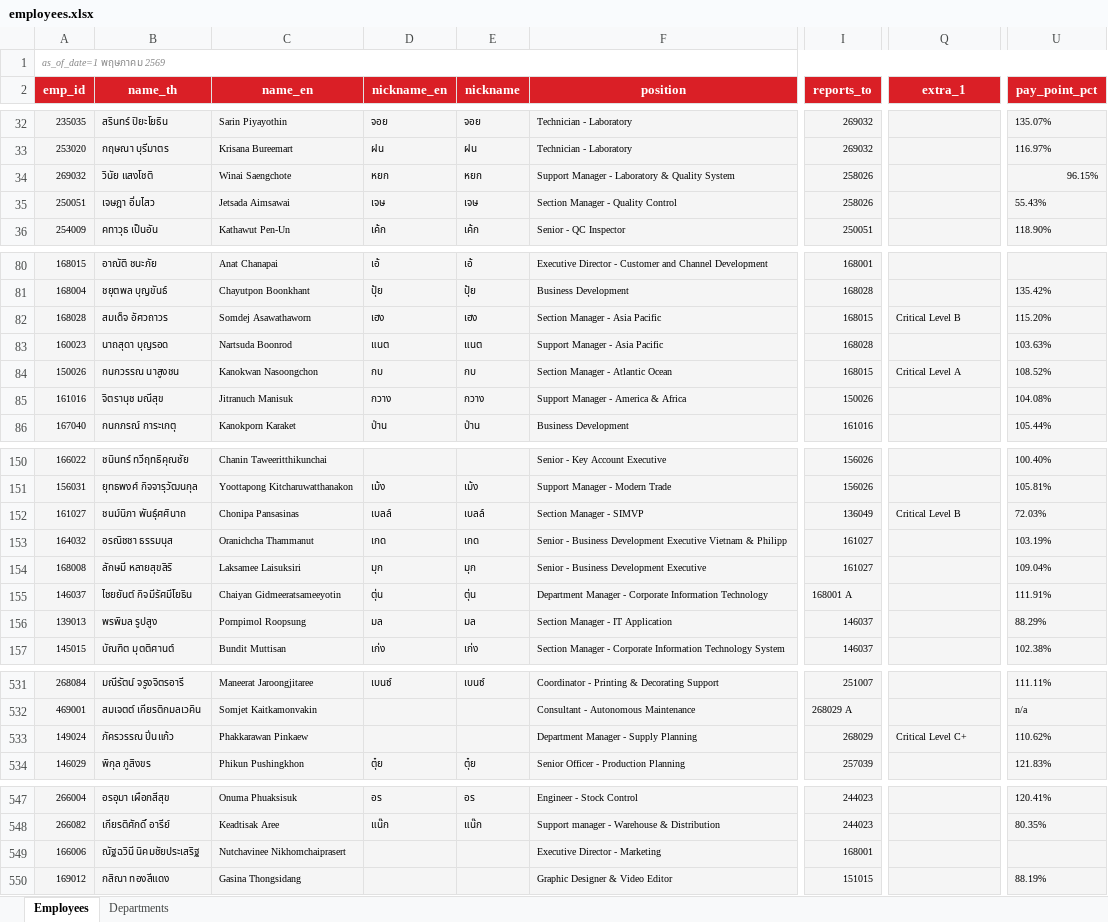
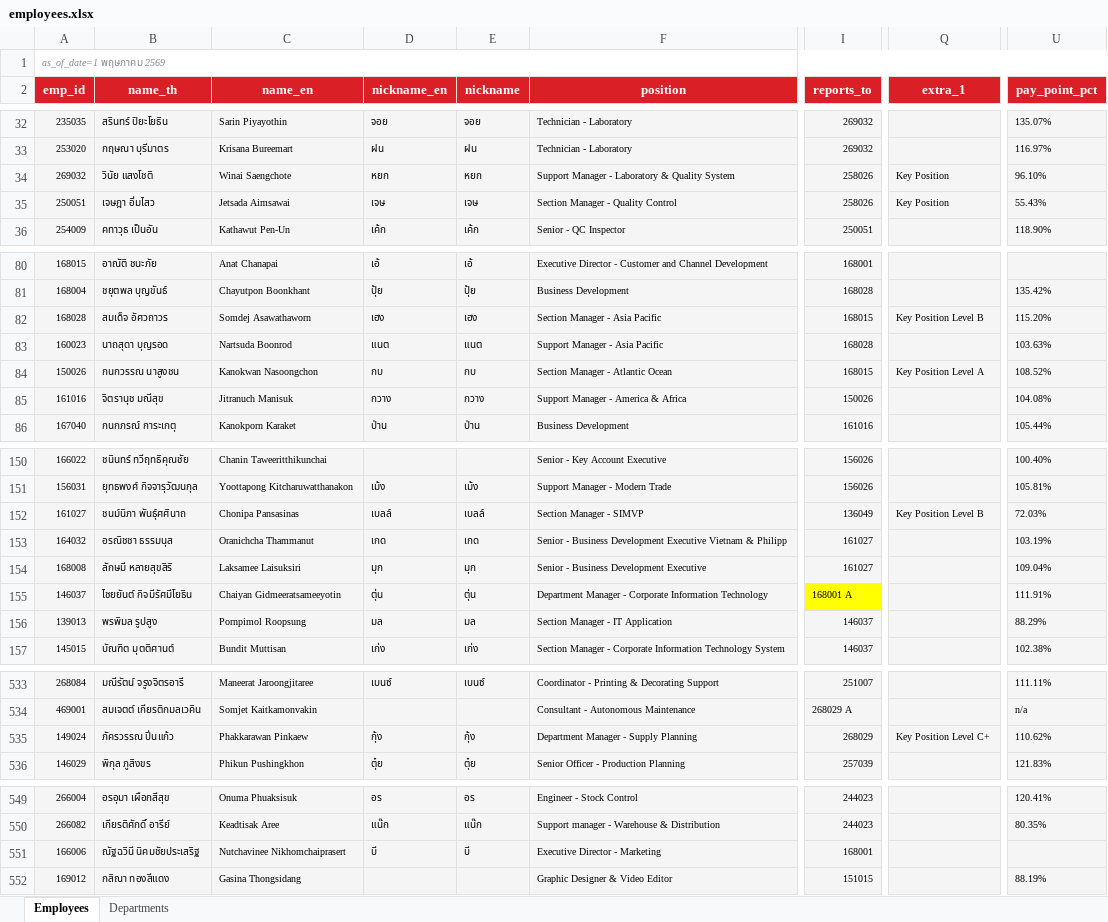
Before and after one commit to pkllimsurat-dotcom/oceanglass-orgchart, an Excel workbook: employees.xlsx, sheet Employees, drawn as a sheet; only a part is shown, gaps mark what is left out; values as stored, in another font and other column widths than the file's, no borders; addresses are those after the commit; the diff covers the shown part only; the diff names each change by its address in the sheet, - before the commit and + after, or states it on an @@ line.

```diff
--- a/employees.xlsx (sheet Employees)
+++ b/employees.xlsx (sheet Employees)
-Q34:Q35 (extra_1): (empty)
+Q34:Q35 (extra_1): Key Position
-U34 (pay_point_pct): 96.15%
+U34 (pay_point_pct): 96.10%
-Q82 (extra_1): Critical Level B
+Q82 (extra_1): Key Position Level B
-Q84 (extra_1): Critical Level A
+Q84 (extra_1): Key Position Level A
-Q152 (extra_1): Critical Level B
+Q152 (extra_1): Key Position Level B
-I155 fill: #F5F5F5
+I155 fill: #FFFF00
-D535 (nickname_en): (empty)
+D535 (nickname_en): กุ้ง
-E535 (nickname): (empty)
+E535 (nickname): กุ้ง
-Q535 (extra_1): Critical Level C+
+Q535 (extra_1): Key Position Level C+
-D551 (nickname_en): (empty)
+D551 (nickname_en): บี
-E551 (nickname): (empty)
+E551 (nickname): บี
```
Also changed, not shown: 2 added rows, 37 edited cells and cell formats elsewhere in this sheet, sheet Departments.
